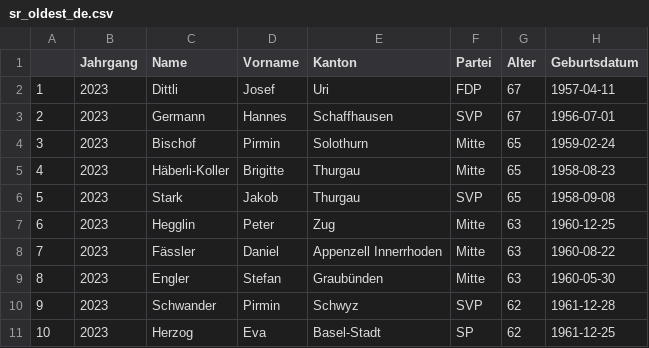
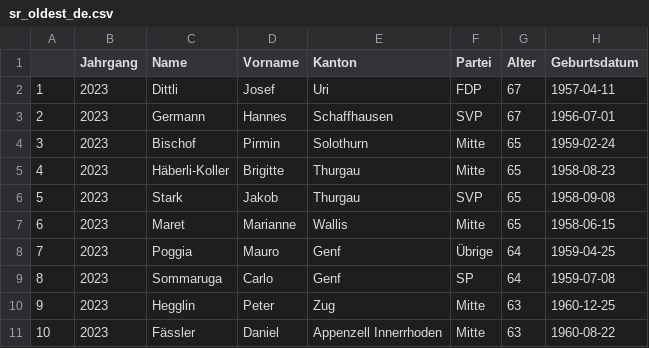
Before and after one commit to vey83/CN_2019, a CSV file: SR_2023/output/DE/sr_oldest_de.csv, drawn as a sheet.

```diff
--- a/SR_2023/output/DE/sr_oldest_de.csv
+++ b/SR_2023/output/DE/sr_oldest_de.csv
@@ -6,6 +6,6 @@
 "5",2023,"Stark","Jakob","Thurgau","SVP",65,1958-09-08
-"6",2023,"Hegglin","Peter","Zug","Mitte",63,1960-12-25
-"7",2023,"Fässler","Daniel","Appenzell Innerrhoden","Mitte",63,1960-08-22
-"8",2023,"Engler","Stefan","Graubünden","Mitte",63,1960-05-30
-"9",2023,"Schwander","Pirmin","Schwyz","SVP",62,1961-12-28
-"10",2023,"Herzog","Eva","Basel-Stadt","SP",62,1961-12-25
+"6",2023,"Maret","Marianne","Wallis","Mitte",65,1958-06-15
+"7",2023,"Poggia","Mauro","Genf","Übrige",64,1959-04-25
+"8",2023,"Sommaruga","Carlo","Genf","SP",64,1959-07-08
+"9",2023,"Hegglin","Peter","Zug","Mitte",63,1960-12-25
+"10",2023,"Fässler","Daniel","Appenzell Innerrhoden","Mitte",63,1960-08-22
```
Also changed, not shown: SR_2023/output/DE/age.csv, SR_2023/output/DE/sr_youngest_de.csv.
